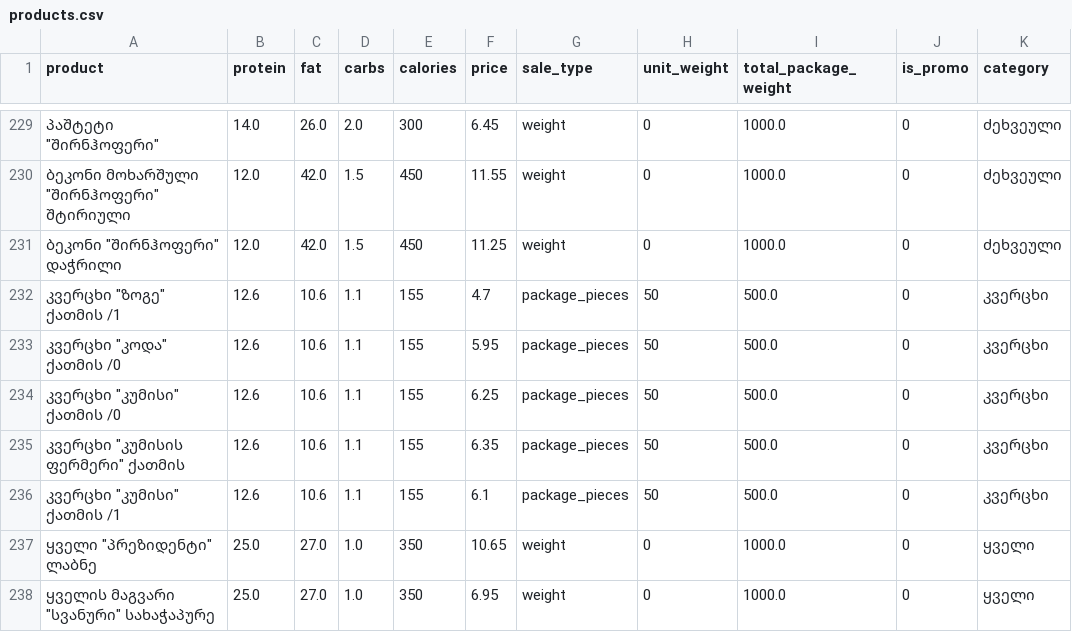
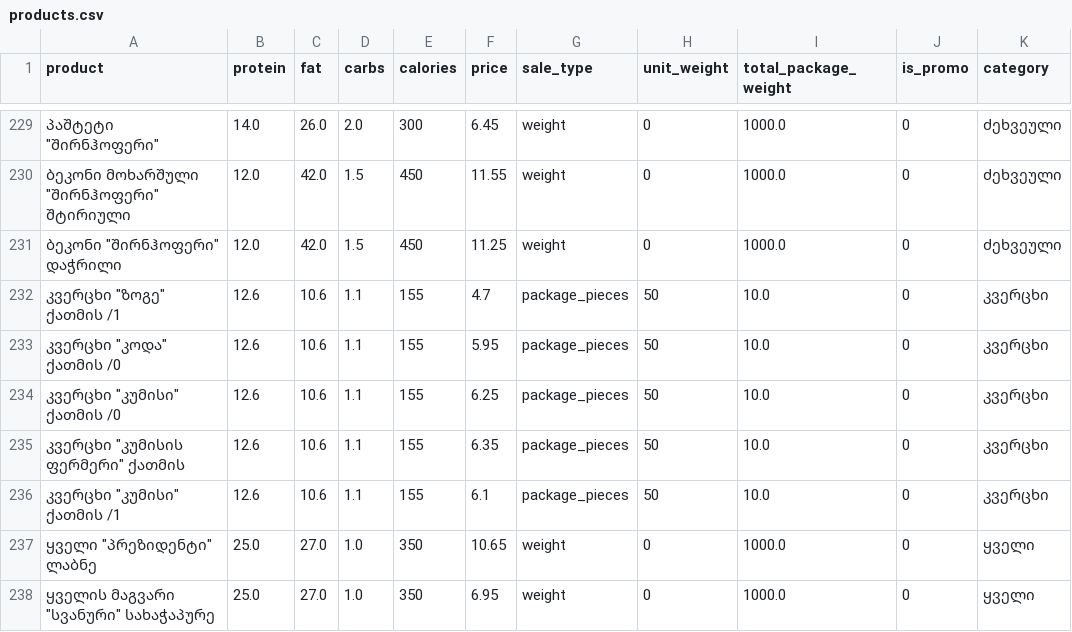
Before and after one commit to ghvaladzegaga6-spec/fitprice, a CSV file: python-service/data/products.csv, drawn as a sheet; only a part is shown, gaps mark what is left out.

Commit message:
smart fixed products data

```diff
--- a/python-service/data/products.csv
+++ b/python-service/data/products.csv
@@ -231,7 +231,7 @@
 "ბეკონი ""შირნჰოფერი"" დაჭრილი",12.0,42.0,1.5,450,11.25,weight,0,1000.0,0,ძეხვეული
-"კვერცხი ""ზოგე"" ქათმის /1",12.6,10.6,1.1,155,4.7,package_pieces,50,500.0,0,კვერცხი
-"კვერცხი ""კოდა"" ქათმის /0",12.6,10.6,1.1,155,5.95,package_pieces,50,500.0,0,კვერცხი
-"კვერცხი ""კუმისი"" ქათმის /0",12.6,10.6,1.1,155,6.25,package_pieces,50,500.0,0,კვერცხი
-"კვერცხი ""კუმისის ფერმერი"" ქათმის",12.6,10.6,1.1,155,6.35,package_pieces,50,500.0,0,კვერცხი
-"კვერცხი ""კუმისი"" ქათმის /1",12.6,10.6,1.1,155,6.1,package_pieces,50,500.0,0,კვერცხი
+"კვერცხი ""ზოგე"" ქათმის /1",12.6,10.6,1.1,155,4.7,package_pieces,50,10.0,0,კვერცხი
+"კვერცხი ""კოდა"" ქათმის /0",12.6,10.6,1.1,155,5.95,package_pieces,50,10.0,0,კვერცხი
+"კვერცხი ""კუმისი"" ქათმის /0",12.6,10.6,1.1,155,6.25,package_pieces,50,10.0,0,კვერცხი
+"კვერცხი ""კუმისის ფერმერი"" ქათმის",12.6,10.6,1.1,155,6.35,package_pieces,50,10.0,0,კვერცხი
+"კვერცხი ""კუმისი"" ქათმის /1",12.6,10.6,1.1,155,6.1,package_pieces,50,10.0,0,კვერცხი
 "ყველი ""პრეზიდენტი"" ლაბნე",25.0,27.0,1.0,350,10.65,weight,0,1000.0,0,ყველი
```
